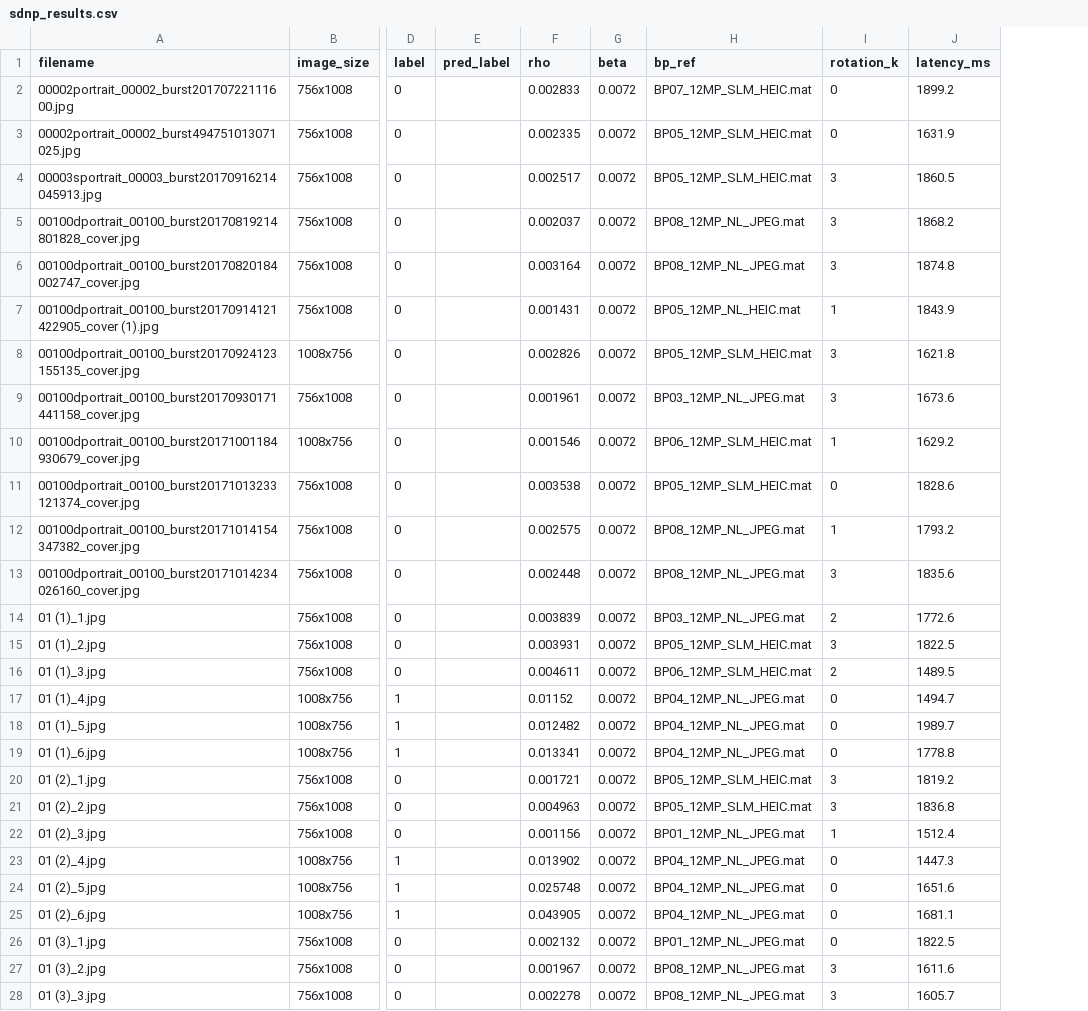
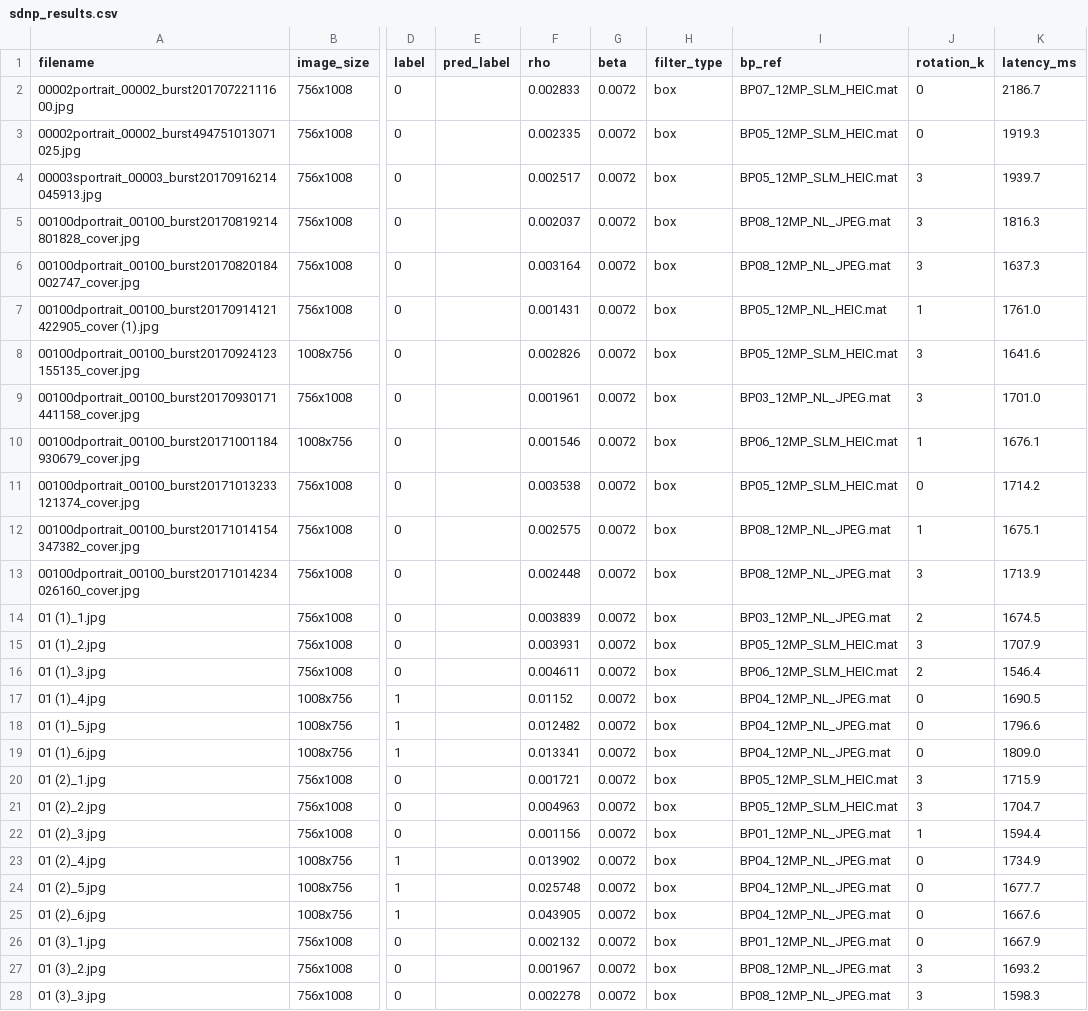
Before and after one commit to Koiiin/Apple-s-Synthetic-Defocus-Noise-Pattern-Characterization-and-Forensic-Applications, a CSV file: results/resize_025/sdnp_results.csv, drawn as a sheet; only a part is shown, gaps mark what is left out; addresses are those after the commit; the diff covers the shown part only; the diff names each change by its address in the sheet, - before the commit and + after, or states it on an @@ line.

```diff
--- a/results/resize_025/sdnp_results.csv
+++ b/results/resize_025/sdnp_results.csv
+column H (filter_type), rows 2-28: all box
-K2 (latency_ms): 1899.2
+K2 (latency_ms): 2186.7
-K3 (latency_ms): 1631.9
+K3 (latency_ms): 1919.3
-K4 (latency_ms): 1860.5
+K4 (latency_ms): 1939.7
-K5 (latency_ms): 1868.2
+K5 (latency_ms): 1816.3
-K6 (latency_ms): 1874.8
+K6 (latency_ms): 1637.3
-K7 (latency_ms): 1843.9
+K7 (latency_ms): 1761.0
-K8 (latency_ms): 1621.8
+K8 (latency_ms): 1641.6
-K9 (latency_ms): 1673.6
+K9 (latency_ms): 1701.0
-K10 (latency_ms): 1629.2
+K10 (latency_ms): 1676.1
-K11 (latency_ms): 1828.6
+K11 (latency_ms): 1714.2
-K12 (latency_ms): 1793.2
+K12 (latency_ms): 1675.1
-K13 (latency_ms): 1835.6
+K13 (latency_ms): 1713.9
-K14 (latency_ms): 1772.6
+K14 (latency_ms): 1674.5
-K15 (latency_ms): 1822.5
+K15 (latency_ms): 1707.9
-K16 (latency_ms): 1489.5
+K16 (latency_ms): 1546.4
-K17 (latency_ms): 1494.7
+K17 (latency_ms): 1690.5
-K18 (latency_ms): 1989.7
+K18 (latency_ms): 1796.6
-K19 (latency_ms): 1778.8
+K19 (latency_ms): 1809.0
-K20 (latency_ms): 1819.2
+K20 (latency_ms): 1715.9
-K21 (latency_ms): 1836.8
+K21 (latency_ms): 1704.7
-K22 (latency_ms): 1512.4
+K22 (latency_ms): 1594.4
-K23 (latency_ms): 1447.3
+K23 (latency_ms): 1734.9
-K24 (latency_ms): 1651.6
+K24 (latency_ms): 1677.7
-K25 (latency_ms): 1681.1
+K25 (latency_ms): 1667.6
-K26 (latency_ms): 1822.5
+K26 (latency_ms): 1667.9
-K27 (latency_ms): 1611.6
+K27 (latency_ms): 1693.2
-K28 (latency_ms): 1605.7
+K28 (latency_ms): 1598.3
```
Also changed, not shown: 73 edited cells elsewhere in this file, results/exif_stripped/sdnp_results.csv, results/no_rotation_control/sdnp_results.csv, 24 other files.
